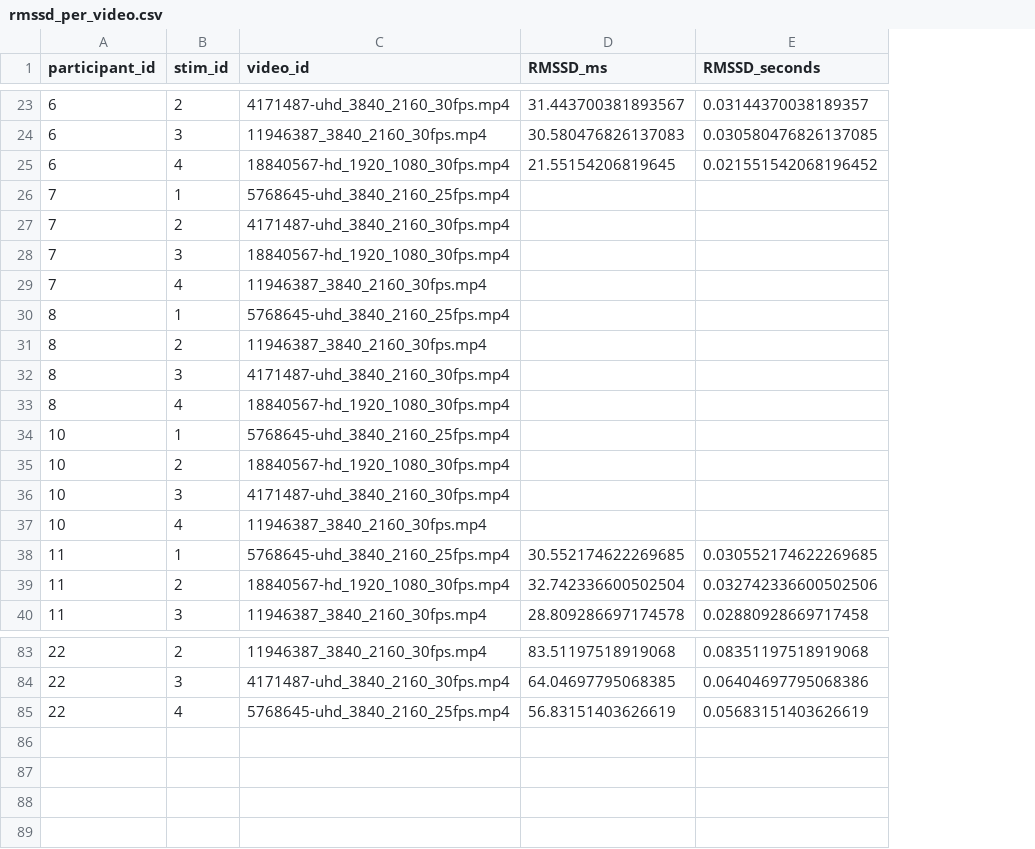
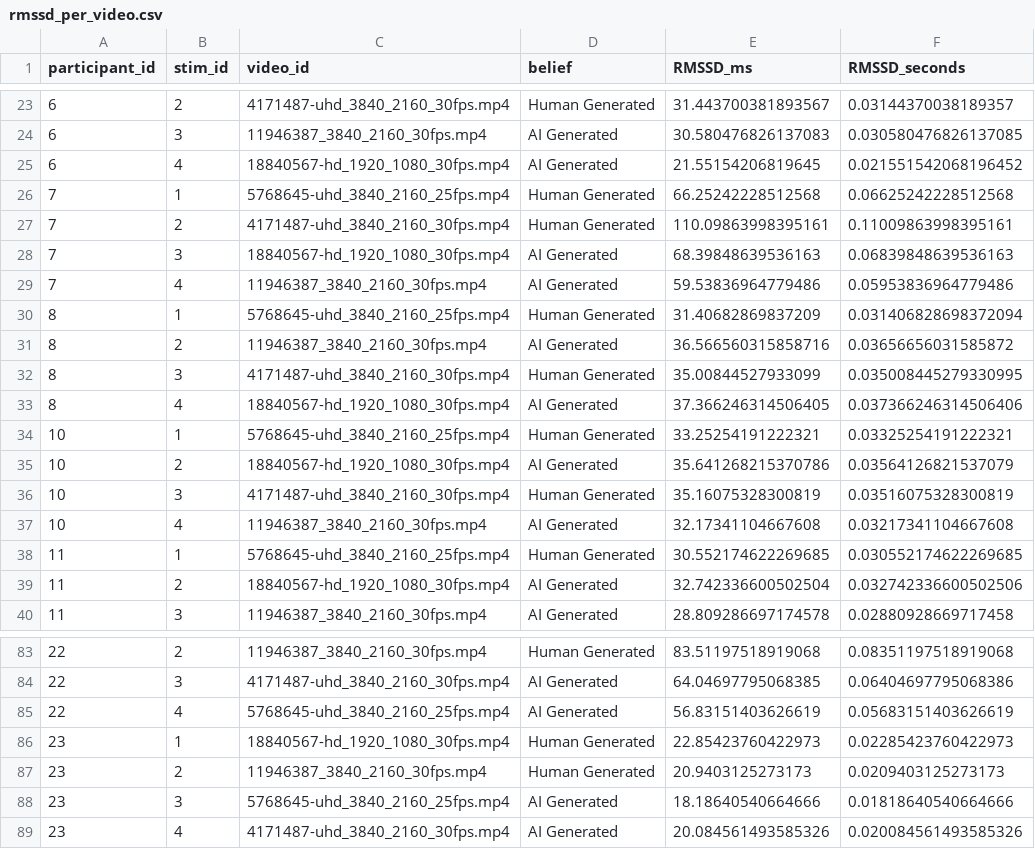
Before and after one commit to BalducciFrancesco/02455-Experiment-In-Cognitive-Science, a CSV file: analysis/rmssd_per_video.csv, drawn as a sheet; only a part is shown, gaps mark what is left out; addresses are those after the commit; the diff covers the shown part only; the diff names each change by its address in the sheet, - before the commit and + after, or states it on an @@ line.

```diff
--- a/analysis/rmssd_per_video.csv
+++ b/analysis/rmssd_per_video.csv
+column D (belief), rows 23-40: Human Generated | AI Generated | AI Generated | Human Generated | Human Generated | AI Generated | AI Generated | Human Generated | AI Generated | Human Generated | AI Generated | Human Generated | AI Generated | Human Generated | AI Generated | Human Generated | AI Generated | AI Generated; rows 83-85: Human Generated | AI Generated | AI Generated
-E26 (RMSSD_ms): (empty)
+E26 (RMSSD_ms): 66.25242228512568
-F26 (RMSSD_seconds): (empty)
+F26 (RMSSD_seconds): 0.06625242228512568
-E27 (RMSSD_ms): (empty)
+E27 (RMSSD_ms): 110.09863998395161
-F27 (RMSSD_seconds): (empty)
+F27 (RMSSD_seconds): 0.11009863998395161
-E28 (RMSSD_ms): (empty)
+E28 (RMSSD_ms): 68.39848639536163
-F28 (RMSSD_seconds): (empty)
+F28 (RMSSD_seconds): 0.06839848639536163
-E29 (RMSSD_ms): (empty)
+E29 (RMSSD_ms): 59.53836964779486
-F29 (RMSSD_seconds): (empty)
+F29 (RMSSD_seconds): 0.05953836964779486
-E30 (RMSSD_ms): (empty)
+E30 (RMSSD_ms): 31.40682869837209
-F30 (RMSSD_seconds): (empty)
+F30 (RMSSD_seconds): 0.031406828698372094
-E31 (RMSSD_ms): (empty)
+E31 (RMSSD_ms): 36.566560315858716
-F31 (RMSSD_seconds): (empty)
+F31 (RMSSD_seconds): 0.03656656031585872
-E32 (RMSSD_ms): (empty)
+E32 (RMSSD_ms): 35.00844527933099
-F32 (RMSSD_seconds): (empty)
+F32 (RMSSD_seconds): 0.035008445279330995
-E33 (RMSSD_ms): (empty)
+E33 (RMSSD_ms): 37.366246314506405
-F33 (RMSSD_seconds): (empty)
+F33 (RMSSD_seconds): 0.037366246314506406
-E34 (RMSSD_ms): (empty)
+E34 (RMSSD_ms): 33.25254191222321
-F34 (RMSSD_seconds): (empty)
+F34 (RMSSD_seconds): 0.03325254191222321
-E35 (RMSSD_ms): (empty)
+E35 (RMSSD_ms): 35.641268215370786
-F35 (RMSSD_seconds): (empty)
+F35 (RMSSD_seconds): 0.03564126821537079
-E36 (RMSSD_ms): (empty)
+E36 (RMSSD_ms): 35.16075328300819
-F36 (RMSSD_seconds): (empty)
+F36 (RMSSD_seconds): 0.03516075328300819
-E37 (RMSSD_ms): (empty)
+E37 (RMSSD_ms): 32.17341104667608
-F37 (RMSSD_seconds): (empty)
+F37 (RMSSD_seconds): 0.03217341104667608
+row 86: 23 | 1 | 18840567-hd_1920_1080_30fps.mp4 | Human Generated | 22.85423760422973 | 0.02285423760422973
+row 87: 23 | 2 | 11946387_3840_2160_30fps.mp4 | Human Generated | 20.9403125273173 | 0.0209403125273173
+row 88: 23 | 3 | 5768645-uhd_3840_2160_25fps.mp4 | AI Generated | 18.18640540664666 | 0.01818640540664666
+row 89: 23 | 4 | 4171487-uhd_3840_2160_30fps.mp4 | AI Generated | 20.084561493585326 | 0.020084561493585326
```
Also changed, not shown: 8 edited cells elsewhere in this file, 12 other files.
